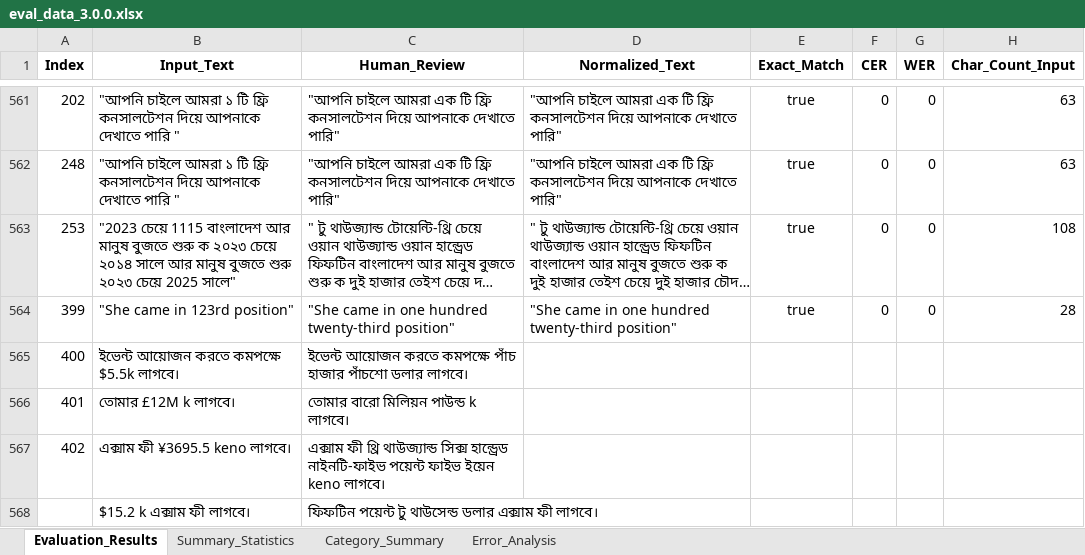
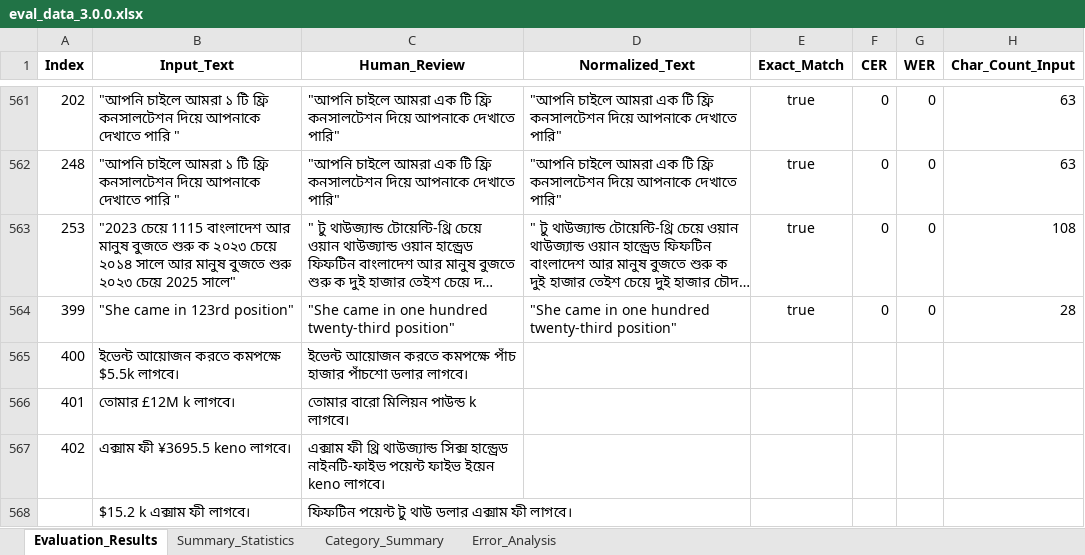
Before and after one commit to saiful9379/pybangla, an Excel workbook: pybangla/eval_data/eval_data_3.0.0.xlsx, sheet Evaluation_Results, drawn as a sheet; only a part is shown, gaps mark what is left out; long unchanged cells end in …; values as stored, in another font and other column widths than the file's, no borders; the diff names each change by its address in the sheet, - before the commit and + after, or states it on an @@ line.

```diff
--- a/pybangla/eval_data/eval_data_3.0.0.xlsx (sheet Evaluation_Results)
+++ b/pybangla/eval_data/eval_data_3.0.0.xlsx (sheet Evaluation_Results)
-C568 (Human_Review): …পয়েন্ট টু থাউসেন্ড ডলার এক্সাম…
+C568 (Human_Review): …পয়েন্ট টু থাউ ডলার এক্সাম…
```
Also changed, not shown: 1 other file.
